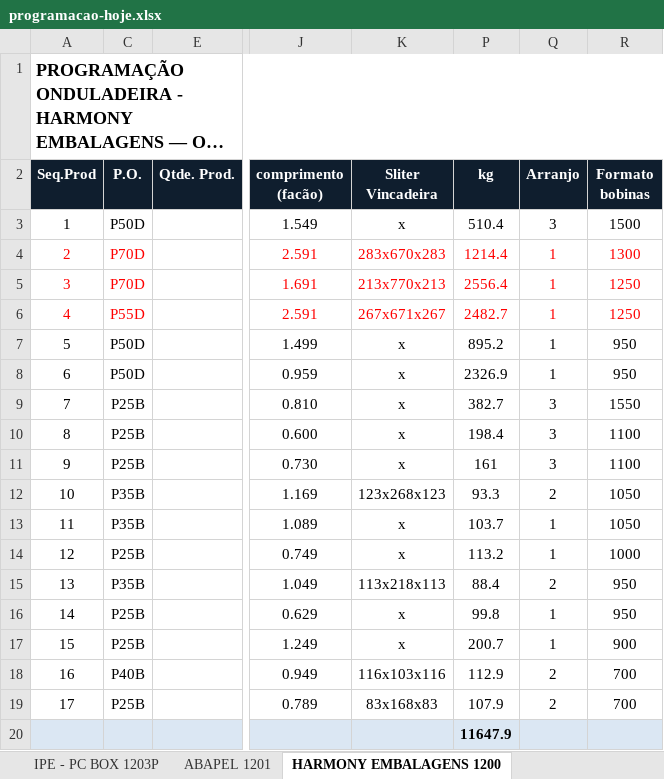
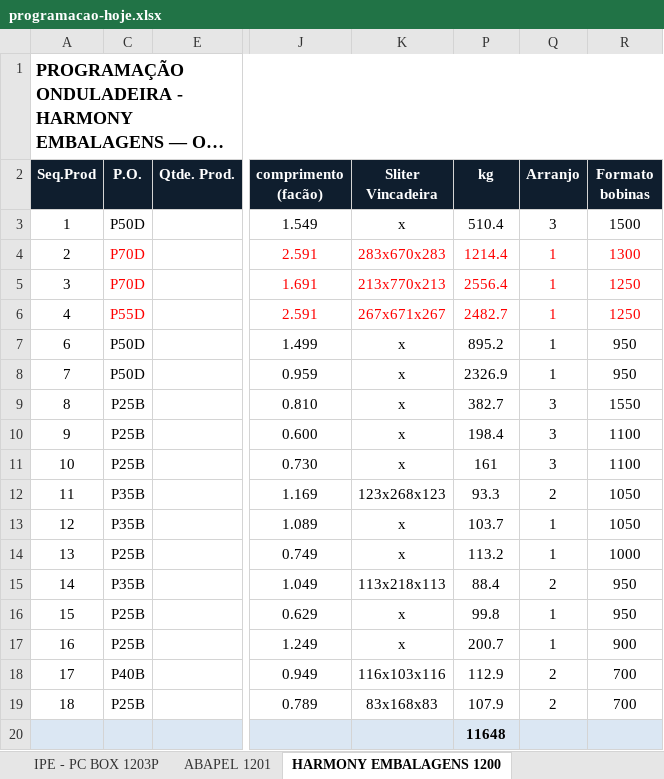
Before and after one commit to marcilianocamargo-stack/controle-producao-etiquetas, an Excel workbook: programacao-hoje.xlsx, sheet HARMONY EMBALAGENS 1200, drawn as a sheet; only a part is shown, gaps mark what is left out; long unchanged cells end in …; values as stored, in another font and other column widths than the file's, no borders; the diff names each change by its address in the sheet, - before the commit and + after, or states it on an @@ line.

Commit message:
Atualiza programacao-hoje.xlsx (21/09/2026 17:20)

```diff
--- a/programacao-hoje.xlsx (sheet HARMONY EMBALAGENS 1200)
+++ b/programacao-hoje.xlsx (sheet HARMONY EMBALAGENS 1200)
-A4:A6 text colour: #FF0000
+A4:A6 text colour: black
-A7 (Seq.Prod): 5
+A7 (Seq.Prod): 6
-A8 (Seq.Prod): 6
+A8 (Seq.Prod): 7
-A9 (Seq.Prod): 7
+A9 (Seq.Prod): 8
-A10 (Seq.Prod): 8
+A10 (Seq.Prod): 9
-A11 (Seq.Prod): 9
+A11 (Seq.Prod): 10
-A12 (Seq.Prod): 10
+A12 (Seq.Prod): 11
-A13 (Seq.Prod): 11
+A13 (Seq.Prod): 12
-A14 (Seq.Prod): 12
+A14 (Seq.Prod): 13
-A15 (Seq.Prod): 13
+A15 (Seq.Prod): 14
-A16 (Seq.Prod): 14
+A16 (Seq.Prod): 15
-A17 (Seq.Prod): 15
+A17 (Seq.Prod): 16
-A18 (Seq.Prod): 16
+A18 (Seq.Prod): 17
-A19 (Seq.Prod): 17
+A19 (Seq.Prod): 18
-P20 (kg): 11647.9
+P20 (kg): 11648
```
Also changed, not shown: formulas that keep their value.
